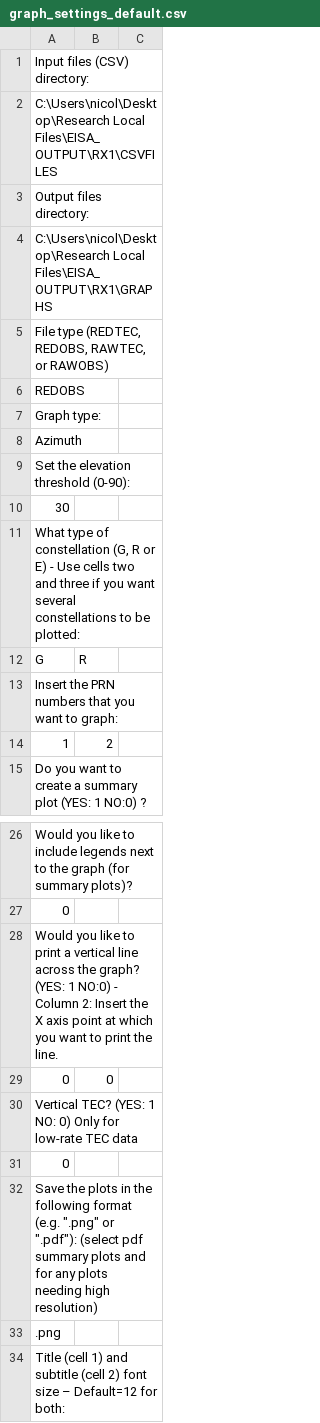
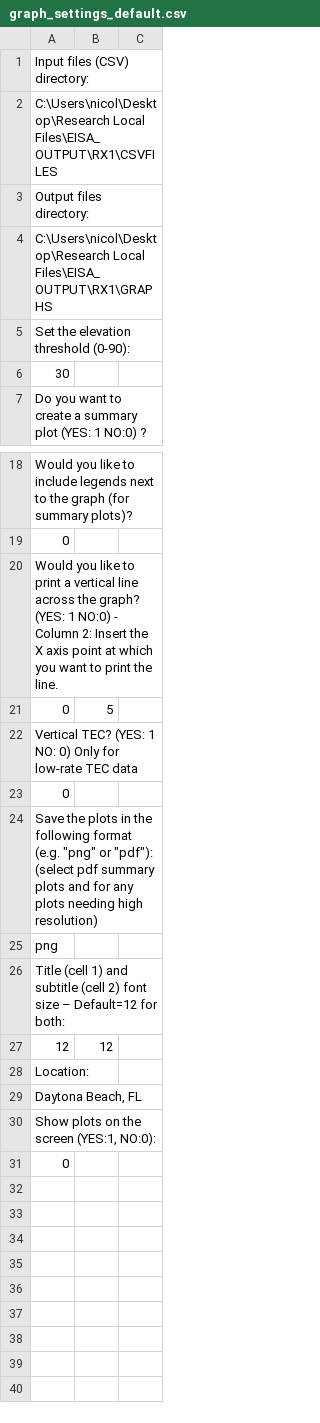
Before and after one commit to nicolasgapa/EISA, a CSV file: Graphing/graph_settings_default.csv, drawn as a sheet; only a part is shown, gaps mark what is left out; the shorter side is filled out with more unchanged rows.

Commit message:
Major update: Finalized Graphing.py (without summary plots, DETOBS, and testing).
1. Finish the Graphing.py file.
1a. Create a function to make summary plots (including the normalization step).

2. Test and Fix.
2a. Test plots for each file: REDTEC, REDOBS, RAWTEC, and RAWOBS.
2b. Add functionality for the DETOBS file type.

3. Integrate the new object-oriented program with the 'Run EISA' option, to plot graphs automatically.

4. Build the GUI menu for the parsing.py code.

5. Test the new parsing.py code.

6. Integrate the parsing.py code with the 'Run EISA' option.

7. Add a feature to parse high-rate data when low-rate scintillation is detected, using the RNN functionality.

8. Add functionality: Upload plots automatically.

9. Update the RNN model.

```diff
--- a/Graphing/graph_settings_default.csv
+++ b/Graphing/graph_settings_default.csv
@@ -4,12 +4,4 @@ Output files directory:,,
 C:\Users\nicol\Desktop\Research Local Files\EISA_OUTPUT\RX1\GRAPHS,,
-"File type (REDTEC, REDOBS, RAWTEC, or RAWOBS)",,
-REDOBS,,
-Graph type:,,
- Azimuth,,
 Set the elevation threshold (0-90):,,
 30,,
-"What type of constellation (G, R or E) - Use cells two and three if you want several constellations to be plotted:",,
-G,R,
-Insert the PRN numbers that  you want to graph:,,
-1,2,
 Do you want to create a summary plot (YES: 1 NO:0) ?,,
@@ -28,7 +20,7 @@ Would you like to include legends next to the graph (for summary plots)?,,
 Would you like to print a vertical line across the graph? (YES: 1 NO:0) - Column 2: Insert the X axis point at which you want to print the line.,,
-0,0,
+0,5,
 Vertical TEC? (YES: 1 NO: 0) Only for low-rate TEC data,,
 0,,
-"Save the plots in the following format (e.g. "".png"" or "".pdf""): (select pdf summary plots and for any plots needing high resolution)",,
-.png,,
+"Save the plots in the following format (e.g. ""png"" or ""pdf""): (select pdf summary plots and for any plots needing high resolution)",,
+png,,
 Title (cell 1) and subtitle (cell 2) font size – Default=12 for both:,,
```
Also changed, not shown: 4 other files.
